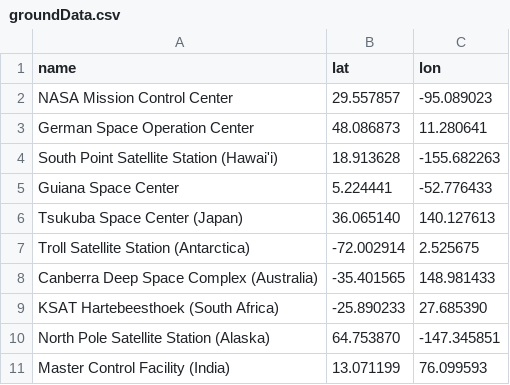
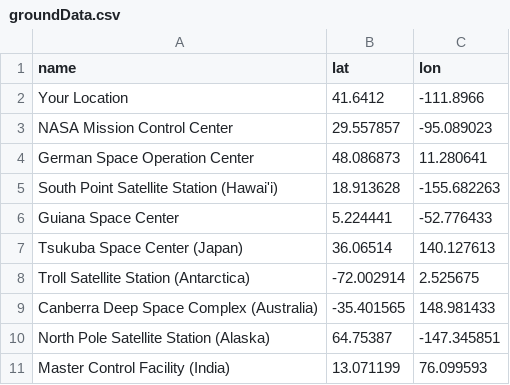
Before and after one commit to TrellixVulnTeam/satelliteTracker_1JNC, a CSV file: static/data/groundData.csv, drawn as a sheet.

```diff
--- a/static/data/groundData.csv
+++ b/static/data/groundData.csv
@@ -1,2 +1,3 @@
 name,lat,lon
+Your Location,41.6412,-111.8966
 NASA Mission Control Center,29.557857,-95.089023
@@ -5,7 +6,6 @@ South Point Satellite Station (Hawai'i),18.913628,-155.682263
 Guiana Space Center,5.224441,-52.776433
-Tsukuba Space Center (Japan),36.065140,140.127613
+Tsukuba Space Center (Japan),36.06514,140.127613
 Troll Satellite Station (Antarctica),-72.002914,2.525675
 Canberra Deep Space Complex (Australia),-35.401565,148.981433
-KSAT Hartebeesthoek (South Africa),-25.890233,27.685390
-North Pole Satellite Station (Alaska),64.753870,-147.345851
+North Pole Satellite Station (Alaska),64.75387,-147.345851
 Master Control Facility (India),13.071199,76.099593
```
Also changed, not shown: static/data/decay.csv, static/data/sun.csv, 18 other files.
